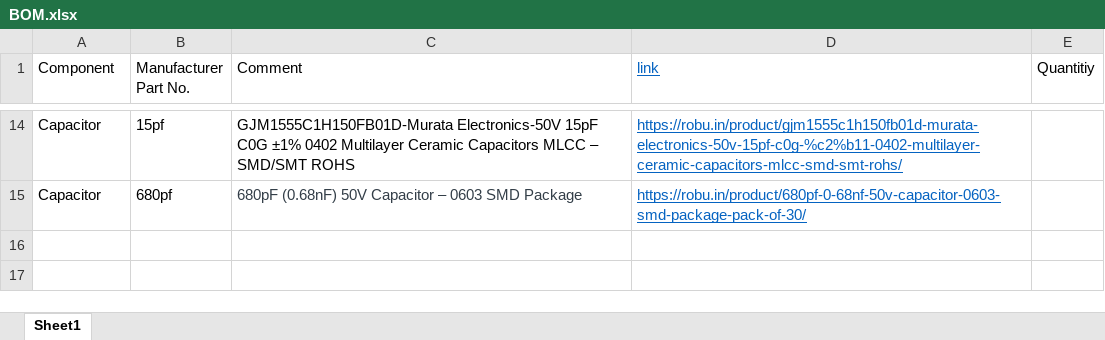
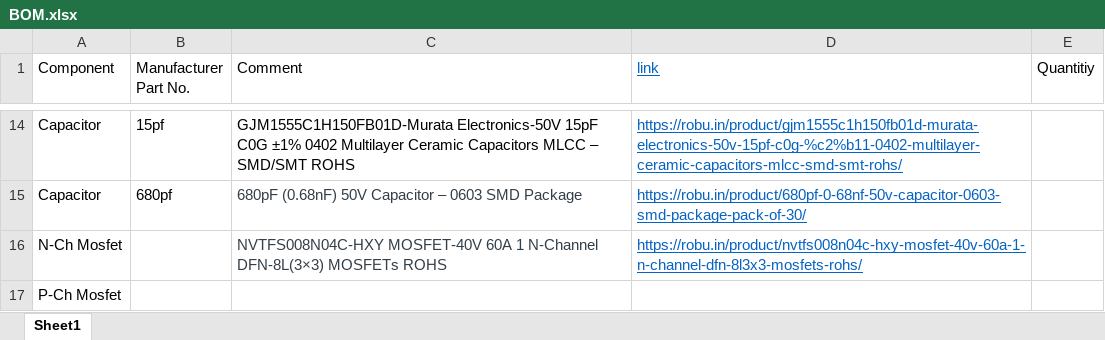
Before and after one commit to insane-0/Lipo_Charger_, an Excel workbook: BOM.xlsx, sheet Sheet1, drawn as a sheet; only a part is shown, gaps mark what is left out; values as stored, in another font and other column widths than the file's, no borders; the diff names each change by its address in the sheet, - before the commit and + after, or states it on an @@ line.

Commit message:
symbol added to the library and footprint assigned mosfets are yet to be added

```diff
--- a/BOM.xlsx (sheet Sheet1)
+++ b/BOM.xlsx (sheet Sheet1)
+row 16: N-Ch Mosfet |  | NVTFS008N04C-HXY MOSFET-40V 60A 1 N-Channel DFN-8L(3×3) MOSFETs ROHS | https://robu.in/product/nvtfs008n04c-hxy-mosfet-40v-60a-1-n-channel-dfn-8l3x3-mosfets-rohs/
+row 17: P-Ch Mosfet
```
Also changed, not shown: 7 other files.
